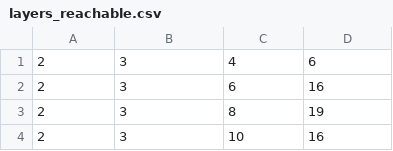
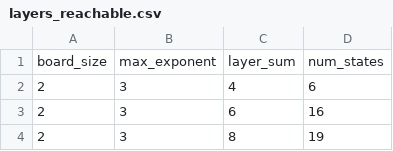
Before and after one commit to jdleesmiller/twenty48, a CSV file: data/combinatorics/layers_reachable.csv, drawn as a sheet; only a part is shown; the shorter side is filled out with more unchanged rows; the diff names each change by its address in the sheet, - before the commit and + after, or states it on an @@ line.

Commit message:
Add header to reachable layers file

```diff
--- a/data/combinatorics/layers_reachable.csv
+++ b/data/combinatorics/layers_reachable.csv
+row 1: board_size | max_exponent | layer_sum | num_states
```
